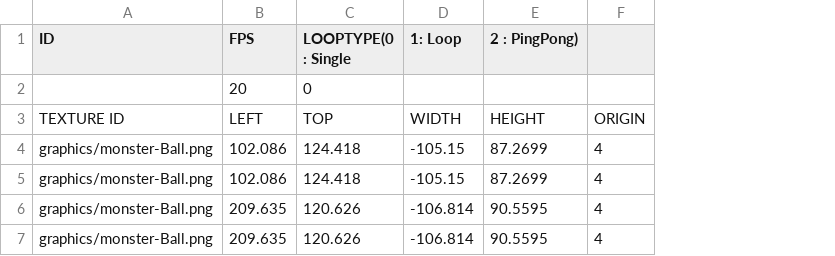
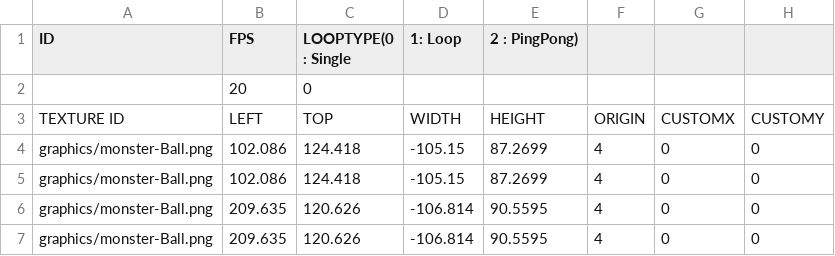
Before and after one commit to PineT00/Ninja_Baseball, a CSV file: Ninja_BaseBall Bin/animations/BaseballYellow_Attack.csv, drawn as a sheet; the diff names each change by its address in the sheet, - before the commit and + after, or states it on an @@ line.

```diff
--- a/Ninja_BaseBall Bin/animations/BaseballYellow_Attack.csv
+++ b/Ninja_BaseBall Bin/animations/BaseballYellow_Attack.csv
+column G, rows 3-7: CUSTOMX | 0 | 0 | 0 | 0
+column H, rows 3-7: CUSTOMY | 0 | 0 | 0 | 0
```
Also changed, not shown: Ninja_BaseBall Bin/animations/Idle.csv, Ninja_BaseBall Bin/animations/Jump.csv, 8 other files.
